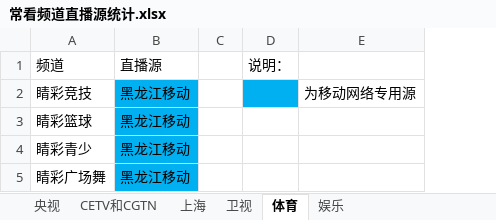
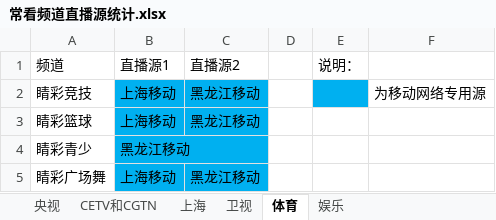
Before and after one commit to Alonso0729/Television, an Excel workbook: 直播源汇总文档/其他文档/常看频道直播源统计.xlsx, sheet 体育, drawn as a sheet; values as stored, in another font and other column widths than the file's, no borders; addresses are those after the commit; the diff names each change by its address in the sheet, - before the commit and + after, or states it on an @@ line.

```diff
--- a/直播源汇总文档/其他文档/常看频道直播源统计.xlsx (sheet 体育)
+++ b/直播源汇总文档/其他文档/常看频道直播源统计.xlsx (sheet 体育)
+column B, rows 1-5: 直播源1 | 上海移动 | 上海移动 | 黑龙江移动 | 上海移动
-C1: 直播源
+C1: 直播源2
-C4: 黑龙江移动
+C4: (empty)
-C4 fill: #00B0F0
+C4 fill: none
```
Also changed, not shown: sheet 娱乐, 3 other files.
